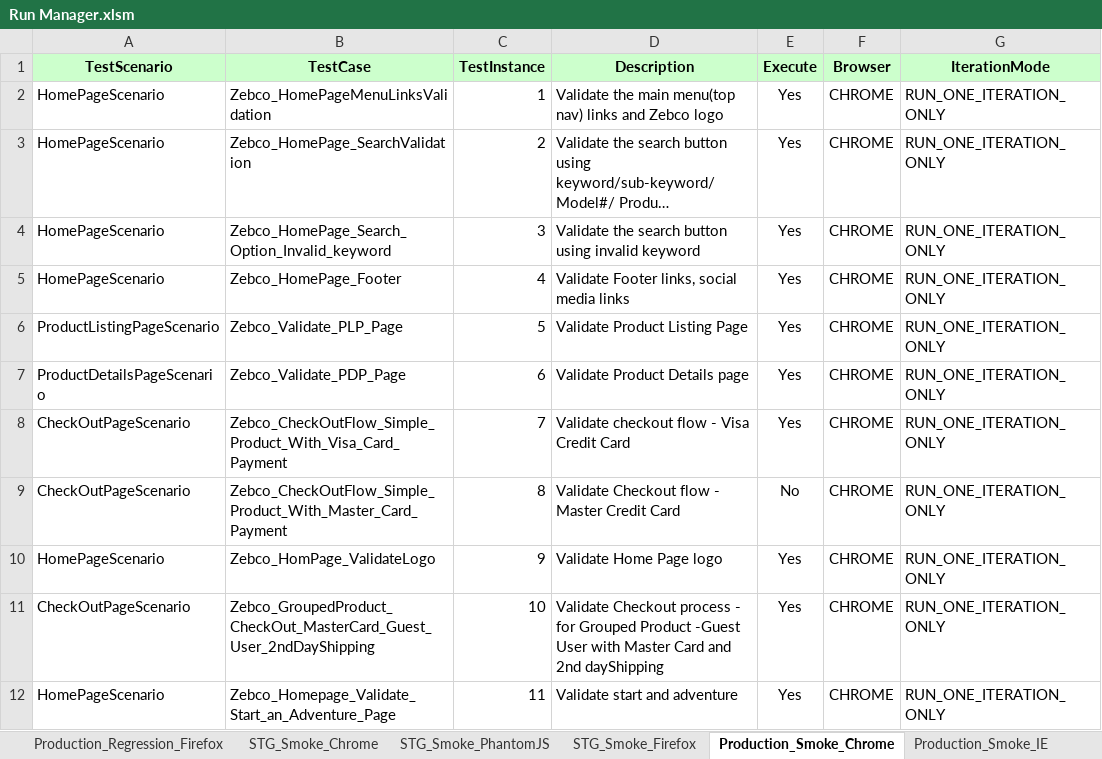
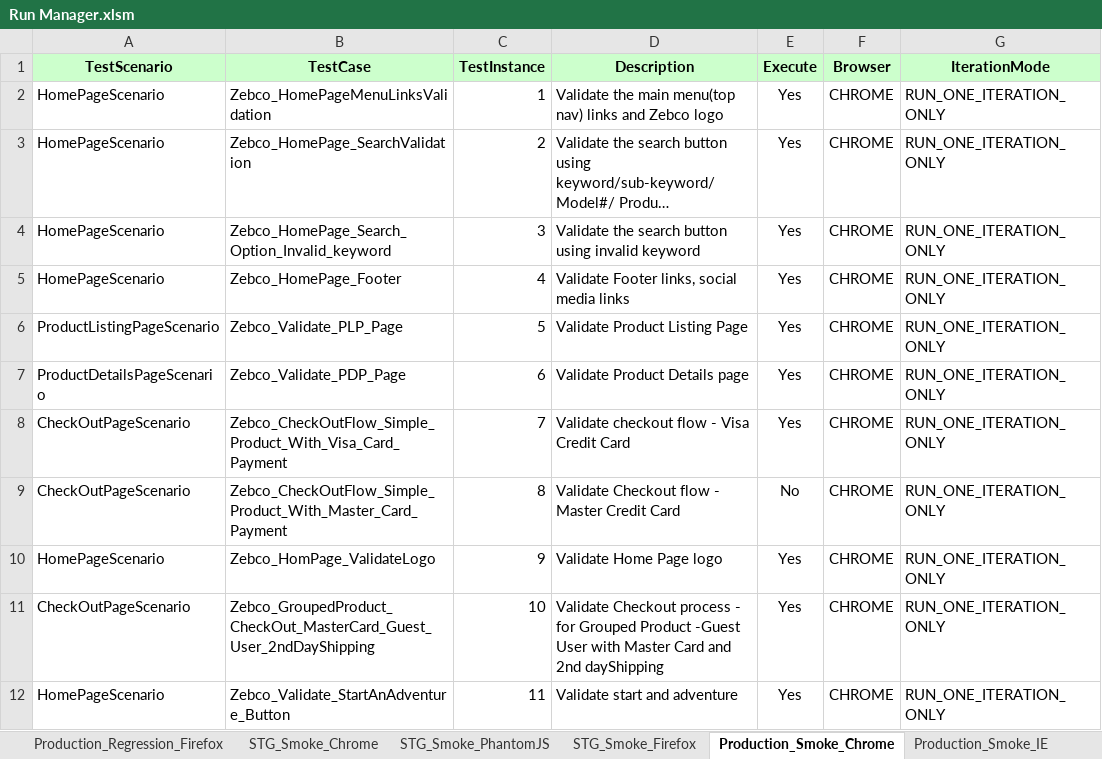
Before and after one commit to Rmidathala/Zebco_ANT, an Excel workbook: Zebco_GIT/Run Manager.xlsm, sheet Production_Smoke_Chrome, drawn as a sheet; only a part is shown; long unchanged cells end in …; values as stored, in another font and other column widths than the file's, no borders; the diff names each change by its address in the sheet, - before the commit and + after, or states it on an @@ line.

```diff
--- a/Zebco_GIT/Run Manager.xlsm (sheet Production_Smoke_Chrome)
+++ b/Zebco_GIT/Run Manager.xlsm (sheet Production_Smoke_Chrome)
-B12 (TestCase): Zebco_Homepage_Validate_Start_an_Adventure_Page
+B12 (TestCase): Zebco_Validate_StartAnAdventure_Button
```
Also changed, not shown: 7 other files.
